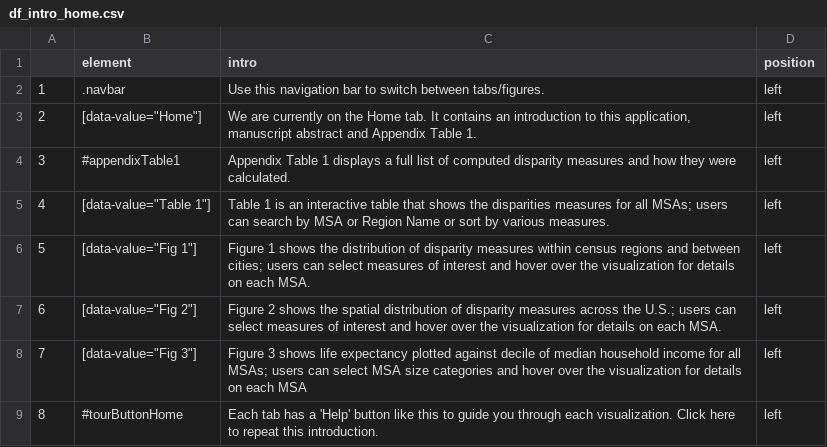
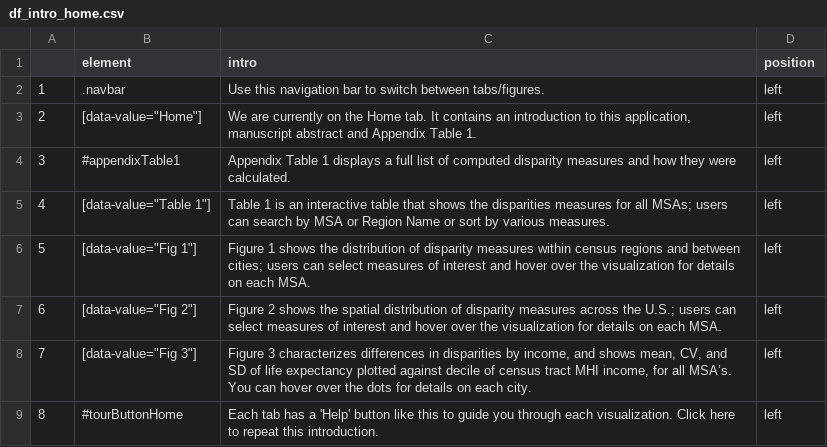
Before and after one commit to usamabilal/LE_Income_Inequalities_City, a CSV file: App/introJS/df_intro_home.csv, drawn as a sheet; the diff names each change by its address in the sheet, - before the commit and + after, or states it on an @@ line.

```diff
--- a/App/introJS/df_intro_home.csv
+++ b/App/introJS/df_intro_home.csv
-C8 (intro): Figure 3 shows life expectancy plotted against decile of median household income for all MSAs; users can select MSA size categories and hover over the visualization for details on each MSA
+C8 (intro): Figure 3 characterizes differences in disparities by income, and shows mean, CV, and SD of life expectancy plotted against decile of census tract MHI income, for all MSA’s. You can hover over the dots for details on each city.
```
Also changed, not shown: App/introJS/df_intro_figure3.csv, 6 other files.
